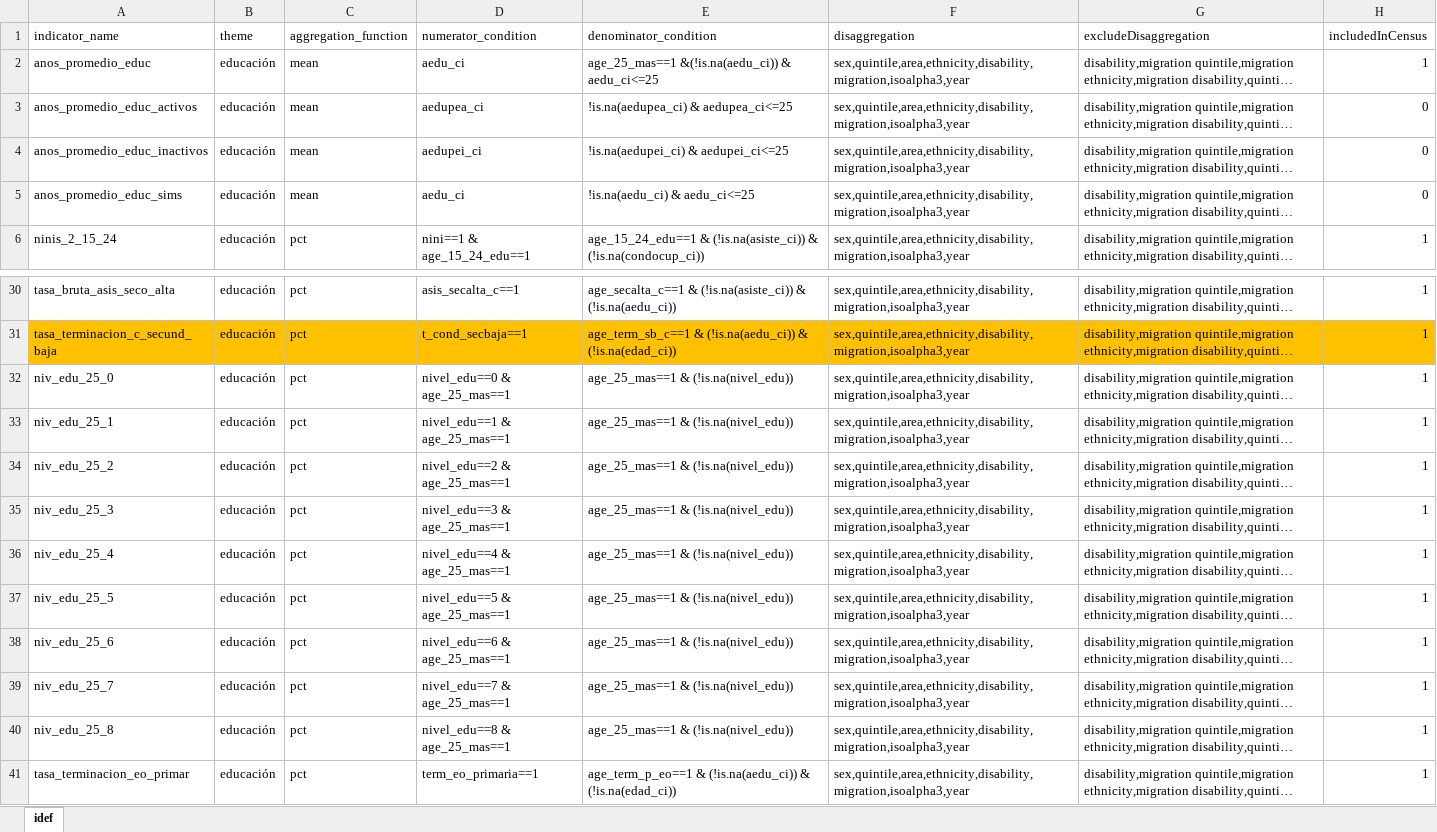
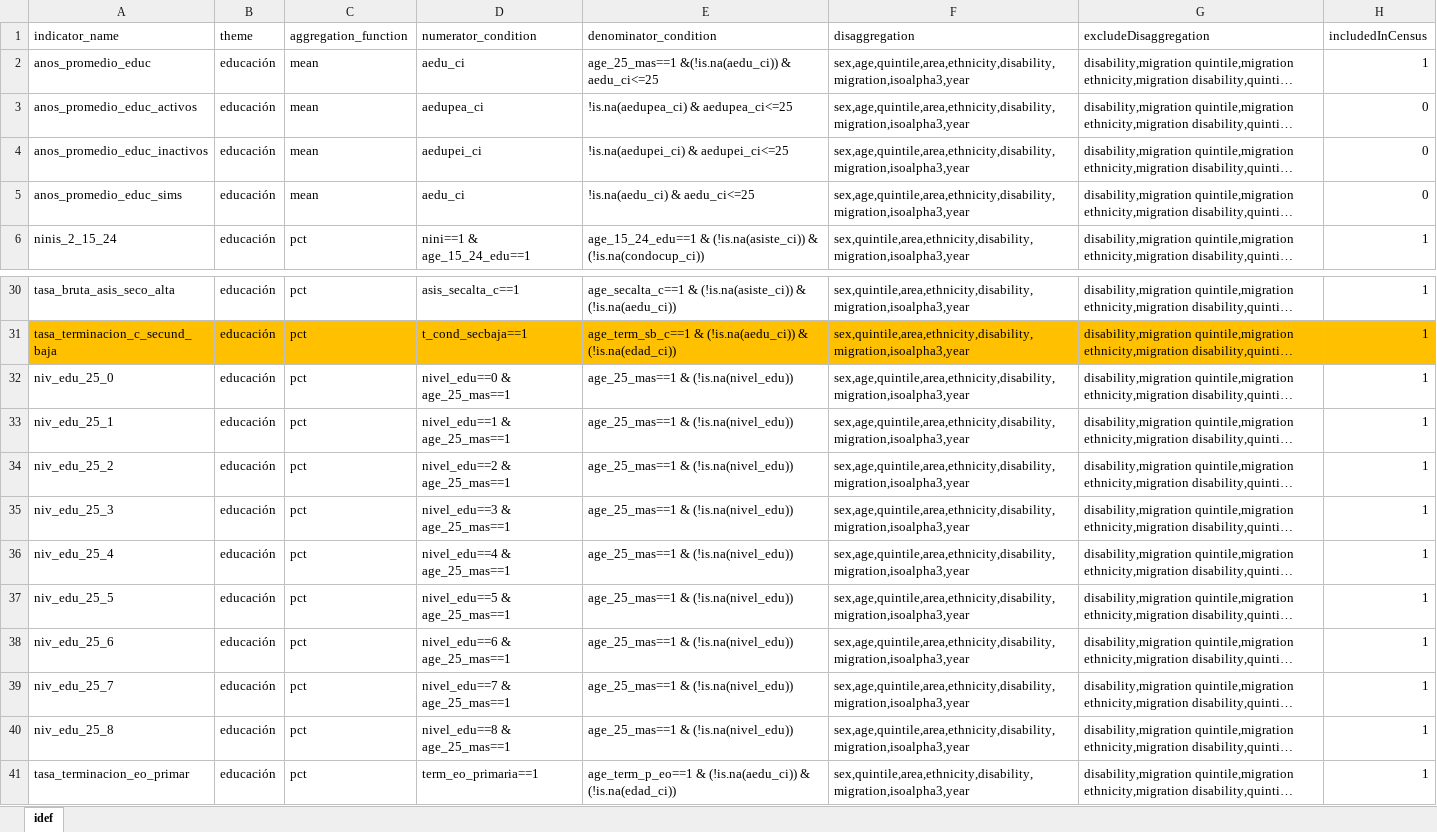
Before and after one commit to BID-DATA/calculo_indicators_R, an Excel workbook: Inputs/idef.xlsx, sheet idef, drawn as a sheet; only a part is shown, gaps mark what is left out; long unchanged cells end in …; values as stored, in another font and other column widths than the file's, no borders; the diff names each change by its address in the sheet, - before the commit and + after, or states it on an @@ line.

```diff
--- a/Inputs/idef.xlsx (sheet idef)
+++ b/Inputs/idef.xlsx (sheet idef)
-F2:F5 (disaggregation): sex,quintile,area,ethnicity,disability,migration,isoalpha3,year
+F2:F5 (disaggregation): sex,age,quintile,area,ethnicity,disability,migration,isoalpha3,year
-F32:F40 (disaggregation): sex,quintile,area,ethnicity,disability,migration,isoalpha3,year
+F32:F40 (disaggregation): sex,age,quintile,area,ethnicity,disability,migration,isoalpha3,year
```
Also changed, not shown: 1 other file.
